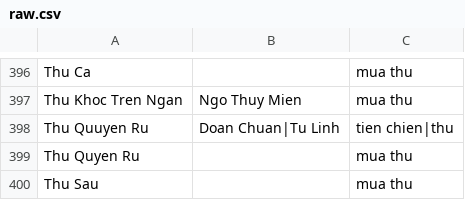
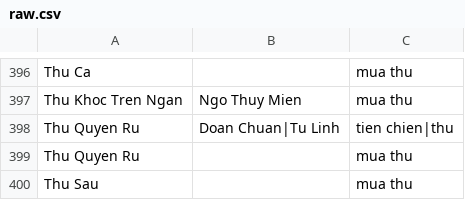
Before and after one commit to htv2012/karaoke, a CSV file: raw.csv, drawn as a sheet; only a part is shown, gaps mark what is left out.

```diff
--- a/raw.csv
+++ b/raw.csv
@@ -397,3 +397,3 @@ Thu Ca,,mua thu
 Thu Khoc Tren Ngan,Ngo Thuy Mien,mua thu
-Thu Quuyen Ru,Doan Chuan|Tu Linh,tien chien|thu
+Thu Quyen Ru,Doan Chuan|Tu Linh,tien chien|thu
 Thu Quyen Ru,,mua thu
```
Also changed, not shown: 1 other file.
